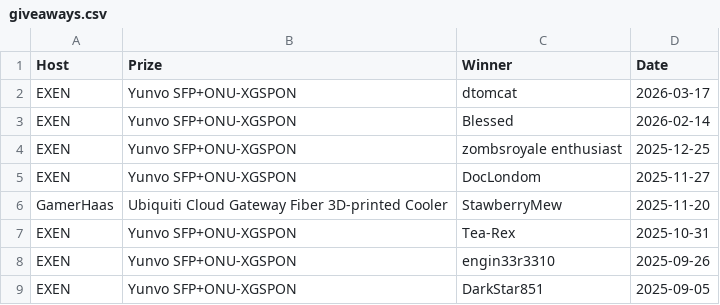
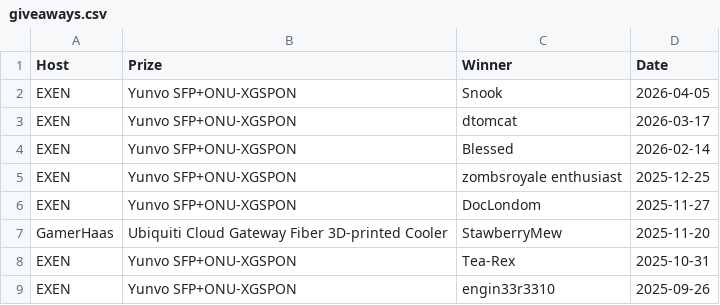
Before and after one commit to up-n-atom/8311, a CSV file: docs/giveaways.csv, drawn as a sheet; only a part is shown; the shorter side is filled out with more unchanged rows; the diff names each change by its address in the sheet, - before the commit and + after, or states it on an @@ line.

Commit message:
giveaway: Add winner of the Easter X-ONU-SFPP giveaway from EXEN

```diff
--- a/docs/giveaways.csv
+++ b/docs/giveaways.csv
+row 2: EXEN | Yunvo SFP+ONU-XGSPON | Snook | 2026-04-05
```
